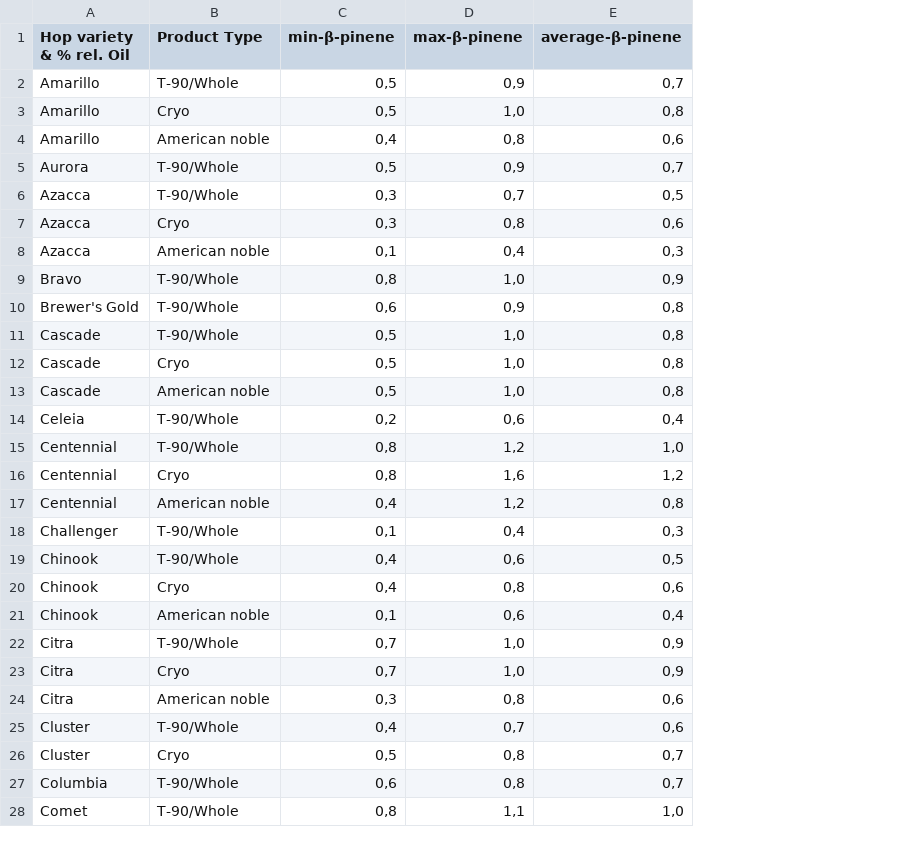
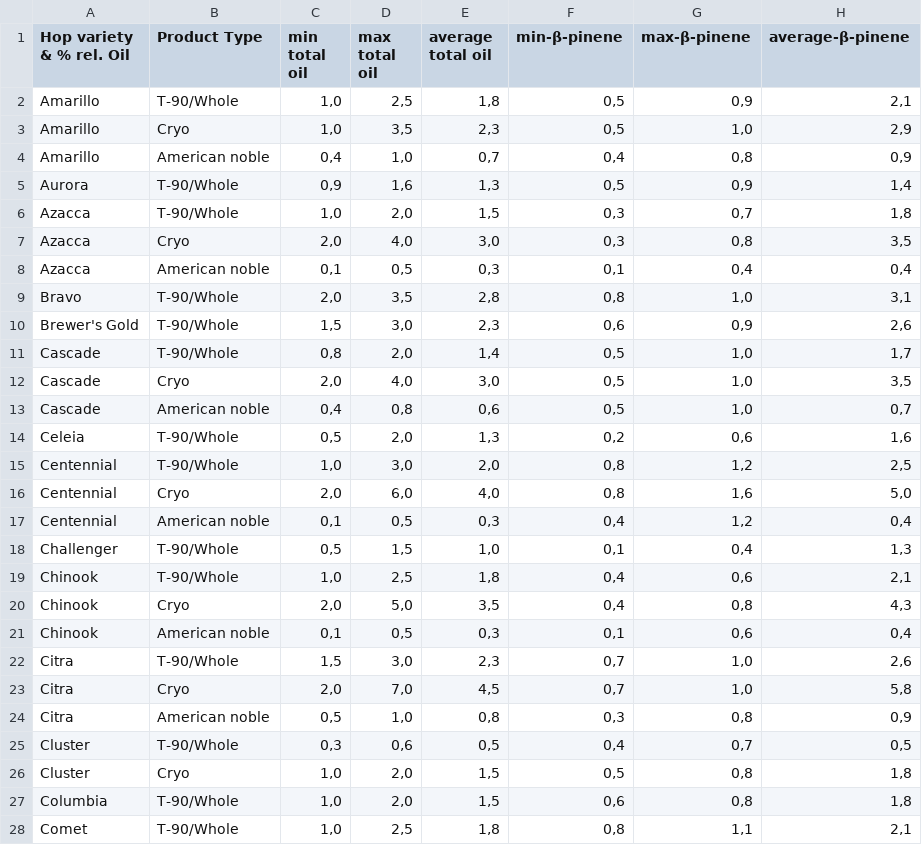
Before and after one commit to Vitor-AMoreira/hops-predictor, a CSV file: beer_style.csv, drawn as a sheet; only a part is shown; addresses are those after the commit; the diff covers the shown part only; the diff names each change by its address in the sheet, - before the commit and + after, or states it on an @@ line.

```diff
--- a/beer_style.csv
+++ b/beer_style.csv
+column C (min total oil), rows 2-28: 1,0 | 1,0 | 0,4 | 0,9 | 1,0 | 2,0 | 0,1 | 2,0 | 1,5 | 0,8 | 2,0 | 0,4 | 0,5 | 1,0 | 2,0 | 0,1 | 0,5 | 1,0 | 2,0 | 0,1 | 1,5 | 2,0 | 0,5 | 0,3 | 1,0 | 1,0 | 1,0
+column D (max total oil), rows 2-28: 2,5 | 3,5 | 1,0 | 1,6 | 2,0 | 4,0 | 0,5 | 3,5 | 3,0 | 2,0 | 4,0 | 0,8 | 2,0 | 3,0 | 6,0 | 0,5 | 1,5 | 2,5 | 5,0 | 0,5 | 3,0 | 7,0 | 1,0 | 0,6 | 2,0 | 2,0 | 2,5
+column E (average total oil), rows 2-28: 1,8 | 2,3 | 0,7 | 1,3 | 1,5 | 3,0 | 0,3 | 2,8 | 2,3 | 1,4 | 3,0 | 0,6 | 1,3 | 2,0 | 4,0 | 0,3 | 1,0 | 1,8 | 3,5 | 0,3 | 2,3 | 4,5 | 0,8 | 0,5 | 1,5 | 1,5 | 1,8
-H2 (average-β-pinene): 0,7
+H2 (average-β-pinene): 2,1
-H3 (average-β-pinene): 0,8
+H3 (average-β-pinene): 2,9
-H4 (average-β-pinene): 0,6
+H4 (average-β-pinene): 0,9
-H5 (average-β-pinene): 0,7
+H5 (average-β-pinene): 1,4
-H6 (average-β-pinene): 0,5
+H6 (average-β-pinene): 1,8
-H7 (average-β-pinene): 0,6
+H7 (average-β-pinene): 3,5
-H8 (average-β-pinene): 0,3
+H8 (average-β-pinene): 0,4
-H9 (average-β-pinene): 0,9
+H9 (average-β-pinene): 3,1
-H10 (average-β-pinene): 0,8
+H10 (average-β-pinene): 2,6
-H11 (average-β-pinene): 0,8
+H11 (average-β-pinene): 1,7
-H12 (average-β-pinene): 0,8
+H12 (average-β-pinene): 3,5
-H13 (average-β-pinene): 0,8
+H13 (average-β-pinene): 0,7
-H14 (average-β-pinene): 0,4
+H14 (average-β-pinene): 1,6
-H15 (average-β-pinene): 1,0
+H15 (average-β-pinene): 2,5
-H16 (average-β-pinene): 1,2
+H16 (average-β-pinene): 5,0
-H17 (average-β-pinene): 0,8
+H17 (average-β-pinene): 0,4
-H18 (average-β-pinene): 0,3
+H18 (average-β-pinene): 1,3
-H19 (average-β-pinene): 0,5
+H19 (average-β-pinene): 2,1
-H20 (average-β-pinene): 0,6
+H20 (average-β-pinene): 4,3
-H22 (average-β-pinene): 0,9
+H22 (average-β-pinene): 2,6
-H23 (average-β-pinene): 0,9
+H23 (average-β-pinene): 5,8
-H24 (average-β-pinene): 0,6
+H24 (average-β-pinene): 0,9
-H25 (average-β-pinene): 0,6
+H25 (average-β-pinene): 0,5
-H26:H27 (average-β-pinene): 0,7
+H26:H27 (average-β-pinene): 1,8
-H28 (average-β-pinene): 1,0
+H28 (average-β-pinene): 2,1
```
Also changed, not shown: 91 edited cells elsewhere in this file, 2 other files.
